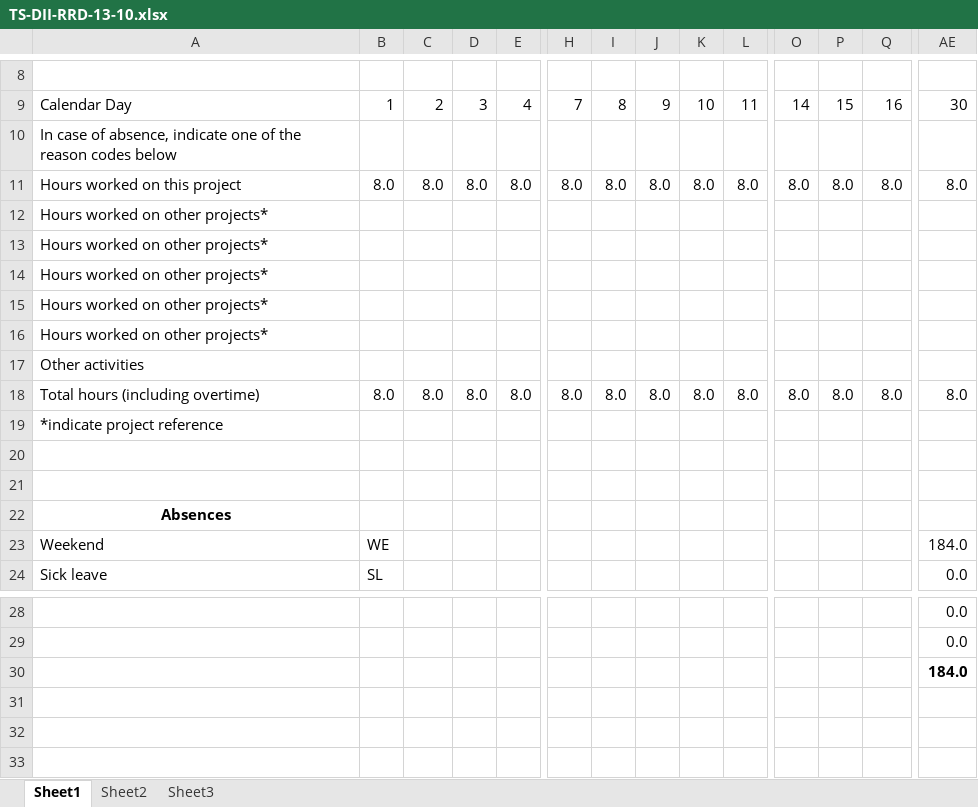
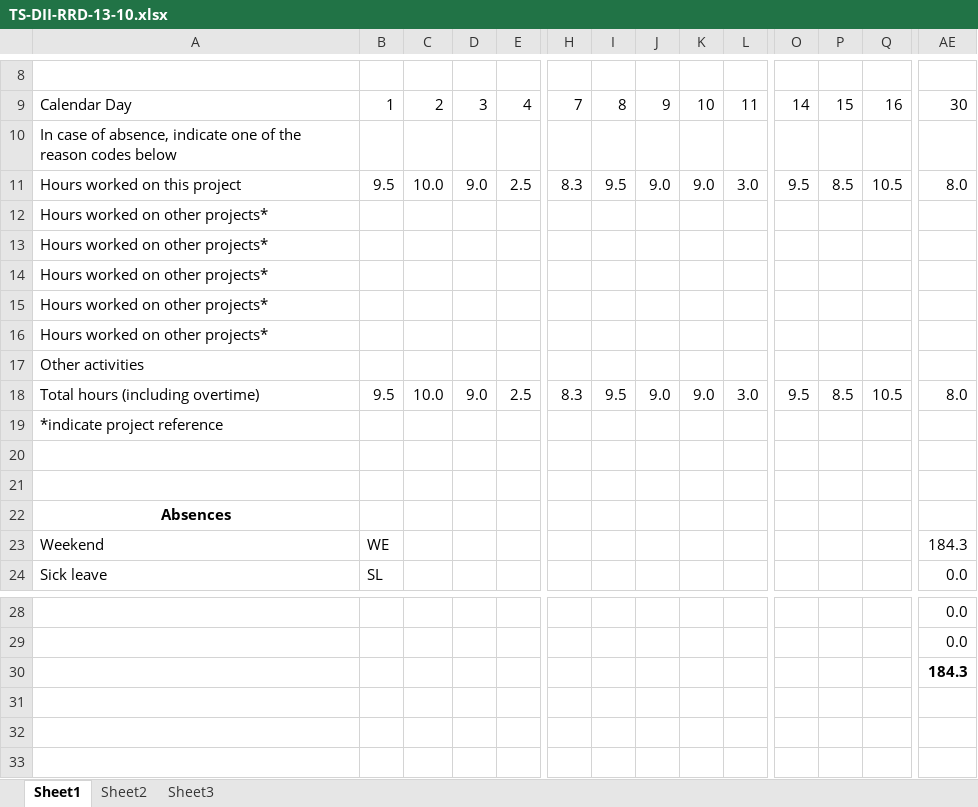
Before and after one commit to robertord/Ecoraee, an Excel workbook: TimeSheets/TS-DII-RRD-13-10.xlsx, sheet Sheet1, drawn as a sheet; only a part is shown, gaps mark what is left out; values as stored, in another font and other column widths than the file's, no borders; removed rows and columns are numbered as before the commit, all else as after; rows hold the shown columns only; the diff covers the shown part only; the diff names each change by its address in the sheet, - before the commit and + after, or states it on an @@ line.

Commit message:
Cubiertas horas de octubre

```diff
--- a/TimeSheets/TS-DII-RRD-13-10.xlsx (sheet Sheet1)
+++ b/TimeSheets/TS-DII-RRD-13-10.xlsx (sheet Sheet1)
-row 11: Hours worked on this project | 8.0 | 8.0 | 8.0 | 8.0 | 8.0 | 8.0 | 8.0 | 8.0 | 8.0 | 8.0 | 8.0 | 8.0 | 8.0
+row 11: Hours worked on this project | 9.5 | 10.0 | 9.0 | 2.5 | 8.3 | 9.5 | 9.0 | 9.0 | 3.0 | 9.5 | 8.5 | 10.5 | 8.0
-B18: 8.0
+B18: 9.5
-C18: 8.0
+C18: 10.0
-D18: 8.0
+D18: 9.0
-E18: 8.0
+E18: 2.5
-H18: 8.0
+H18: 8.3
-I18: 8.0
+I18: 9.5
-J18: 8.0
+J18: 9.0
-K18: 8.0
+K18: 9.0
-L18: 8.0
+L18: 3.0
-O18: 8.0
+O18: 9.5
-P18: 8.0
+P18: 8.5
-Q18: 8.0
+Q18: 10.5
-AE23: 184.0
+AE23: 184.3
-AE30: 184.0
+AE30: 184.3
```
Also changed, not shown: 7 edited cells elsewhere in this sheet.
